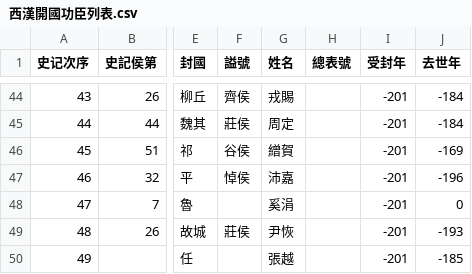
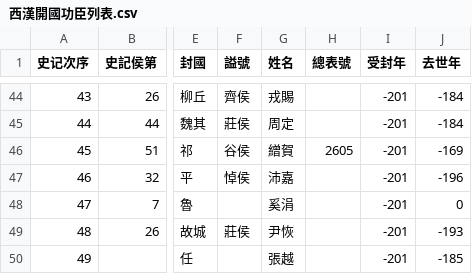
Before and after one commit to gamefang/zizhitongjian, a CSV file: 年代專項/西漢/西漢開國功臣列表.csv, drawn as a sheet; only a part is shown, gaps mark what is left out; the diff names each change by its address in the sheet, - before the commit and + after, or states it on an @@ line.

```diff
--- a/年代專項/西漢/西漢開國功臣列表.csv
+++ b/年代專項/西漢/西漢開國功臣列表.csv
-H46 (總表號): (empty)
+H46 (總表號): 2605
```
Also changed, not shown: 主要數據/人物總表.csv, 2 other files.
